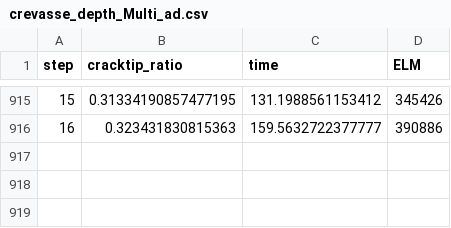
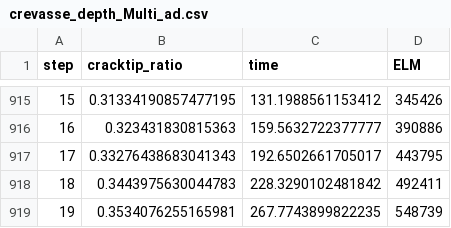
Before and after one commit to Tiennd11/Adaptive-Glaciers, a CSV file: 2_codes/2_workshop/3-1-adaptive-vs-non-adaptive/output/adaptive/crevasse_depth_Multi_ad.csv, drawn as a sheet; only a part is shown, gaps mark what is left out; the diff names each change by its address in the sheet, - before the commit and + after, or states it on an @@ line.

Commit message:
Update adaptive model parameters and output data
- Adjusted energy threshold from 8 to 6 and damage threshold from 0.1 to 0.2.
- Modified nonlocal length scale from 10 to 2.65 and targeted height from 8 to 2.
- Updated critical stress value to 0.1185e6.
- Enhanced output logging with detailed error reporting for adaptive iterations.
- Revised simulation output data in 'crevasse_depth_Multi_ad.csv' to reflect new results.
- Updated binary lock file for the glacier fracture design.

```diff
--- a/2_codes/2_workshop/3-1-adaptive-vs-non-adaptive/output/adaptive/crevasse_depth_Multi_ad.csv
+++ b/2_codes/2_workshop/3-1-adaptive-vs-non-adaptive/output/adaptive/crevasse_depth_Multi_ad.csv
+row 917: 17 | 0.33276438683041343 | 192.6502661705017 | 443795
+row 918: 18 | 0.3443975630044783 | 228.3290102481842 | 492411
+row 919: 19 | 0.3534076255165981 | 267.7743899822235 | 548739
```
Also changed, not shown: 2 other files.
